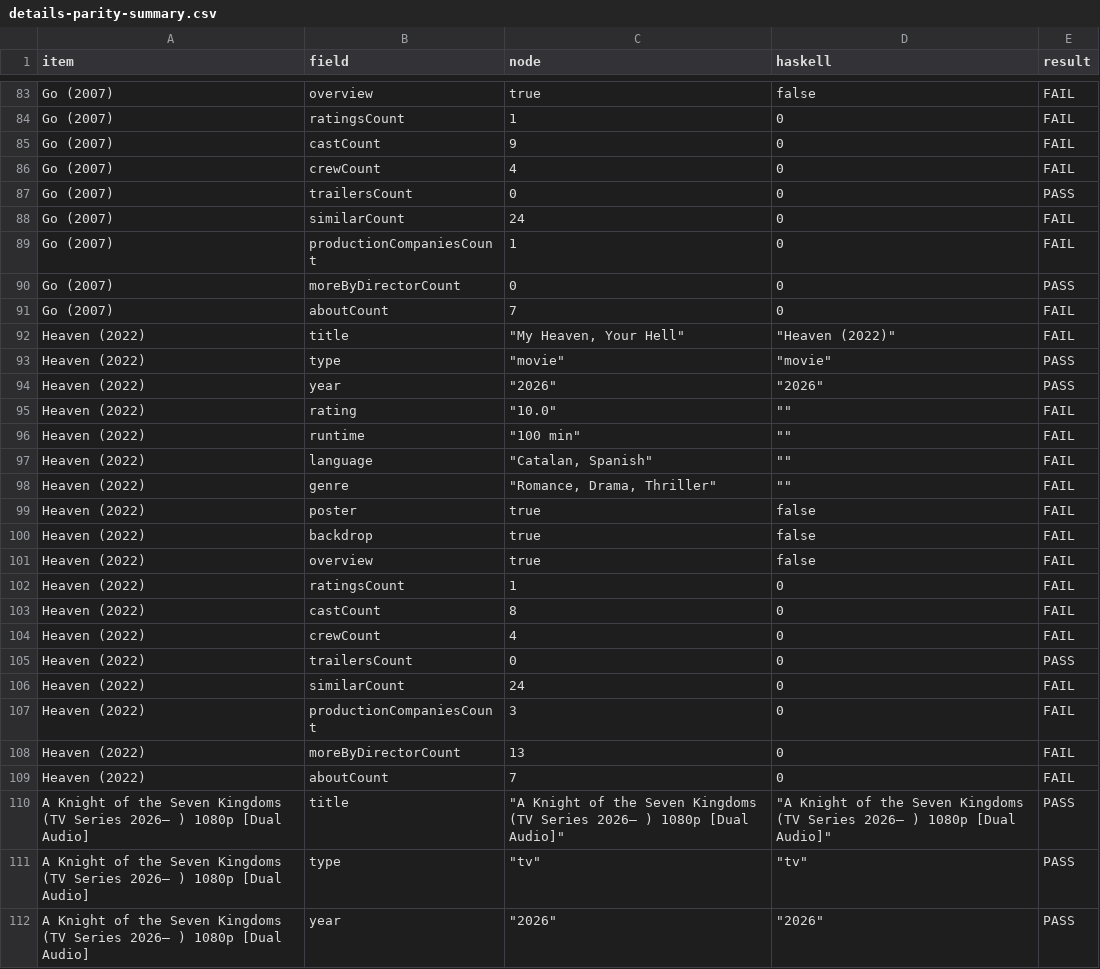
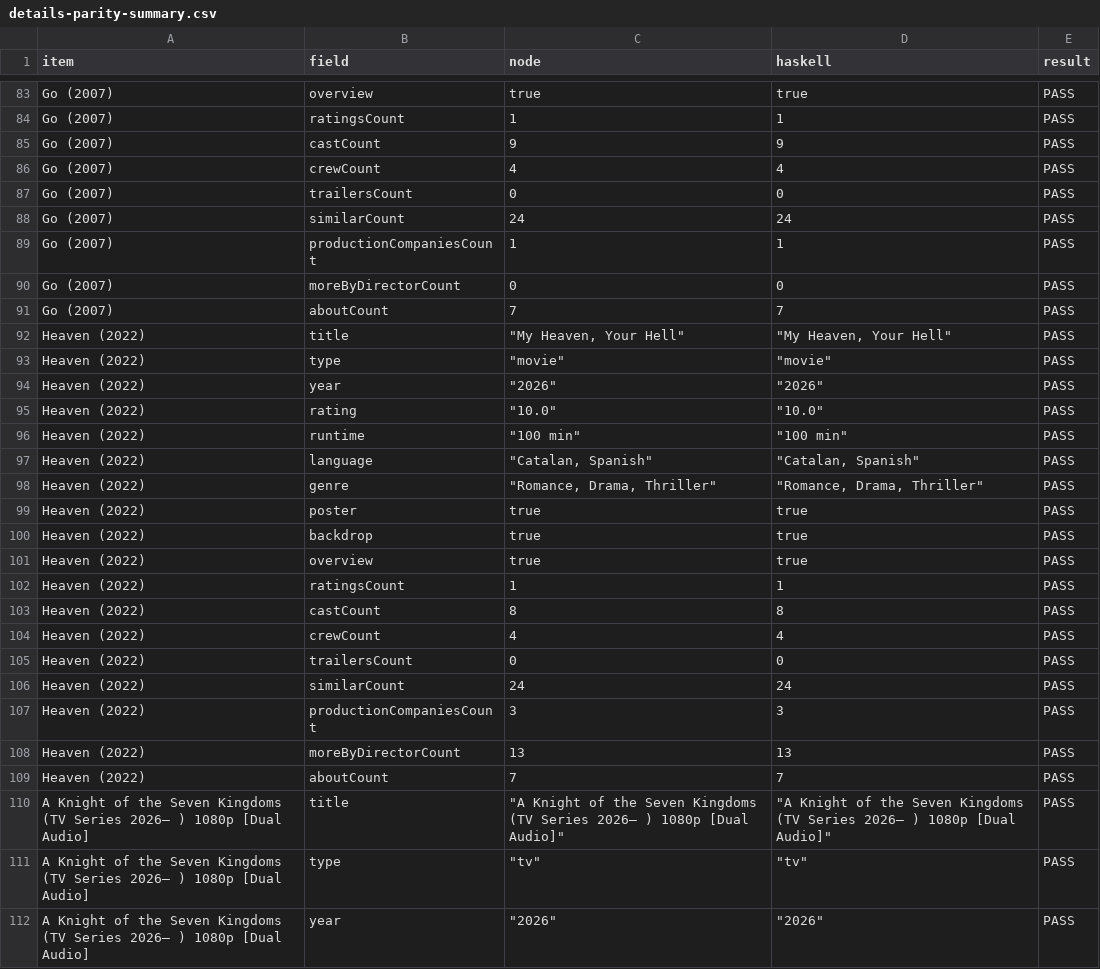
Before and after one commit to yuvhranimeher/streamvault, a CSV file: tools/details-parity-v1/out/details-parity-summary.csv, drawn as a sheet; only a part is shown, gaps mark what is left out; the diff covers the shown part only.

```diff
--- a/tools/details-parity-v1/out/details-parity-summary.csv
+++ b/tools/details-parity-v1/out/details-parity-summary.csv
@@ -83,28 +83,28 @@ item,field,node,haskell,result
-"Go (2007)","overview","true","false","FAIL"
-"Go (2007)","ratingsCount","1","0","FAIL"
-"Go (2007)","castCount","9","0","FAIL"
-"Go (2007)","crewCount","4","0","FAIL"
+"Go (2007)","overview","true","true","PASS"
+"Go (2007)","ratingsCount","1","1","PASS"
+"Go (2007)","castCount","9","9","PASS"
+"Go (2007)","crewCount","4","4","PASS"
 "Go (2007)","trailersCount","0","0","PASS"
-"Go (2007)","similarCount","24","0","FAIL"
-"Go (2007)","productionCompaniesCount","1","0","FAIL"
+"Go (2007)","similarCount","24","24","PASS"
+"Go (2007)","productionCompaniesCount","1","1","PASS"
 "Go (2007)","moreByDirectorCount","0","0","PASS"
-"Go (2007)","aboutCount","7","0","FAIL"
-"Heaven (2022)","title","""My Heaven, Your Hell""","""Heaven (2022)""","FAIL"
+"Go (2007)","aboutCount","7","7","PASS"
+"Heaven (2022)","title","""My Heaven, Your Hell""","""My Heaven, Your Hell""","PASS"
 "Heaven (2022)","type","""movie""","""movie""","PASS"
 "Heaven (2022)","year","""2026""","""2026""","PASS"
-"Heaven (2022)","rating","""10.0""","""""","FAIL"
-"Heaven (2022)","runtime","""100 min""","""""","FAIL"
-"Heaven (2022)","language","""Catalan, Spanish""","""""","FAIL"
-"Heaven (2022)","genre","""Romance, Drama, Thriller""","""""","FAIL"
-"Heaven (2022)","poster","true","false","FAIL"
-"Heaven (2022)","backdrop","true","false","FAIL"
-"Heaven (2022)","overview","true","false","FAIL"
-"Heaven (2022)","ratingsCount","1","0","FAIL"
-"Heaven (2022)","castCount","8","0","FAIL"
-"Heaven (2022)","crewCount","4","0","FAIL"
+"Heaven (2022)","rating","""10.0""","""10.0""","PASS"
+"Heaven (2022)","runtime","""100 min""","""100 min""","PASS"
+"Heaven (2022)","language","""Catalan, Spanish""","""Catalan, Spanish""","PASS"
+"Heaven (2022)","genre","""Romance, Drama, Thriller""","""Romance, Drama, Thriller""","PASS"
+"Heaven (2022)","poster","true","true","PASS"
+"Heaven (2022)","backdrop","true","true","PASS"
+"Heaven (2022)","overview","true","true","PASS"
+"Heaven (2022)","ratingsCount","1","1","PASS"
+"Heaven (2022)","castCount","8","8","PASS"
+"Heaven (2022)","crewCount","4","4","PASS"
 "Heaven (2022)","trailersCount","0","0","PASS"
-"Heaven (2022)","similarCount","24","0","FAIL"
-"Heaven (2022)","productionCompaniesCount","3","0","FAIL"
-"Heaven (2022)","moreByDirectorCount","13","0","FAIL"
-"Heaven (2022)","aboutCount","7","0","FAIL"
+"Heaven (2022)","similarCount","24","24","PASS"
+"Heaven (2022)","productionCompaniesCount","3","3","PASS"
+"Heaven (2022)","moreByDirectorCount","13","13","PASS"
+"Heaven (2022)","aboutCount","7","7","PASS"
 "A Knight of the Seven Kingdoms (TV Series 2026– ) 1080p [Dual Audio]","title","""A Knight of the Seven Kingdoms (TV Series 2026– ) 1080p [Dual Audio]""","""A Knight of the Seven Kingdoms (TV Series 2026– ) 1080p [Dual Audio]""","PASS"
```
Also changed, not shown: 107 edited cells elsewhere in this file, 8 other files.
